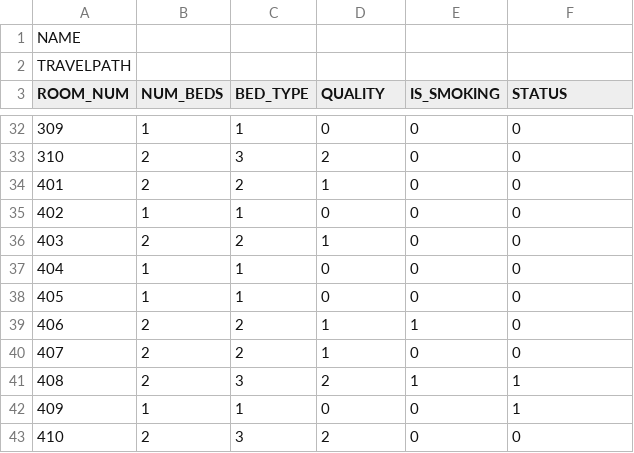
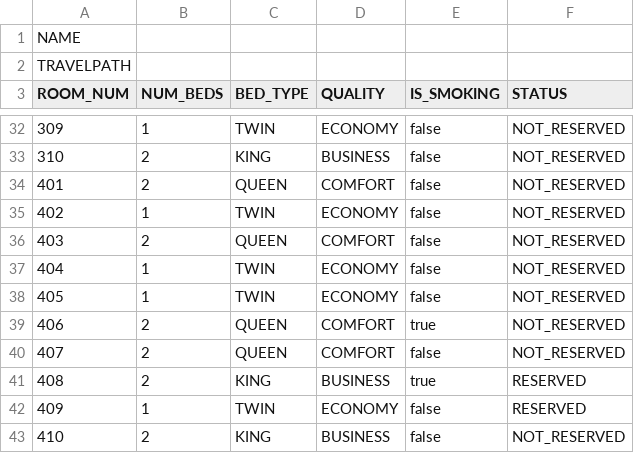
Before and after one commit to WesterfieldCRL/CodersOfTheCaribbean, a CSV file: cruise2.csv, drawn as a sheet; only a part is shown, gaps mark what is left out; the diff covers the shown part only.

```diff
--- a/cruise2.csv
+++ b/cruise2.csv
@@ -32,12 +32,12 @@ ROOM_NUM,NUM_BEDS,BED_TYPE,QUALITY,IS_SMOKING,STATUS
-309,1,1,0,0,0
-310,2,3,2,0,0
-401,2,2,1,0,0
-402,1,1,0,0,0
-403,2,2,1,0,0
-404,1,1,0,0,0
-405,1,1,0,0,0
-406,2,2,1,1,0
-407,2,2,1,0,0
-408,2,3,2,1,1
-409,1,1,0,0,1
-410,2,3,2,0,0
+309,1,TWIN,ECONOMY,false,NOT_RESERVED
+310,2,KING,BUSINESS,false,NOT_RESERVED
+401,2,QUEEN,COMFORT,false,NOT_RESERVED
+402,1,TWIN,ECONOMY,false,NOT_RESERVED
+403,2,QUEEN,COMFORT,false,NOT_RESERVED
+404,1,TWIN,ECONOMY,false,NOT_RESERVED
+405,1,TWIN,ECONOMY,false,NOT_RESERVED
+406,2,QUEEN,COMFORT,true,NOT_RESERVED
+407,2,QUEEN,COMFORT,false,NOT_RESERVED
+408,2,KING,BUSINESS,true,RESERVED
+409,1,TWIN,ECONOMY,false,RESERVED
+410,2,KING,BUSINESS,false,NOT_RESERVED
```
Also changed, not shown: 112 edited cells elsewhere in this file, cruise1.csv, cruise3.csv, 3 other files.
